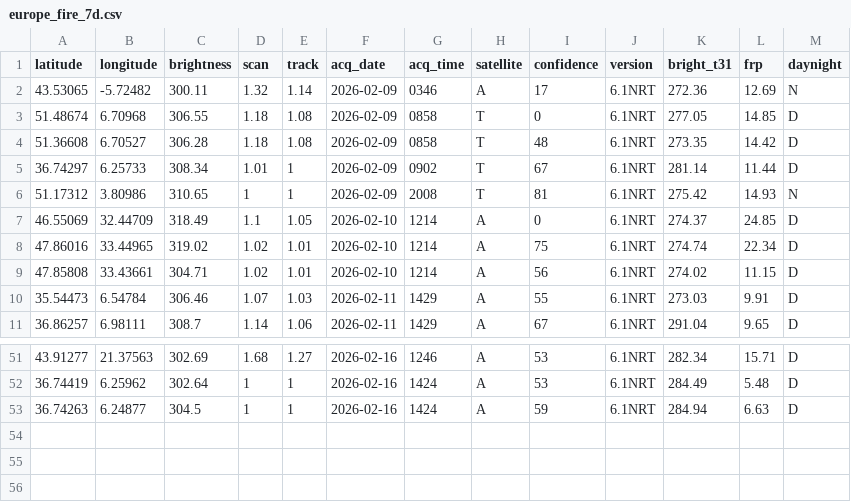
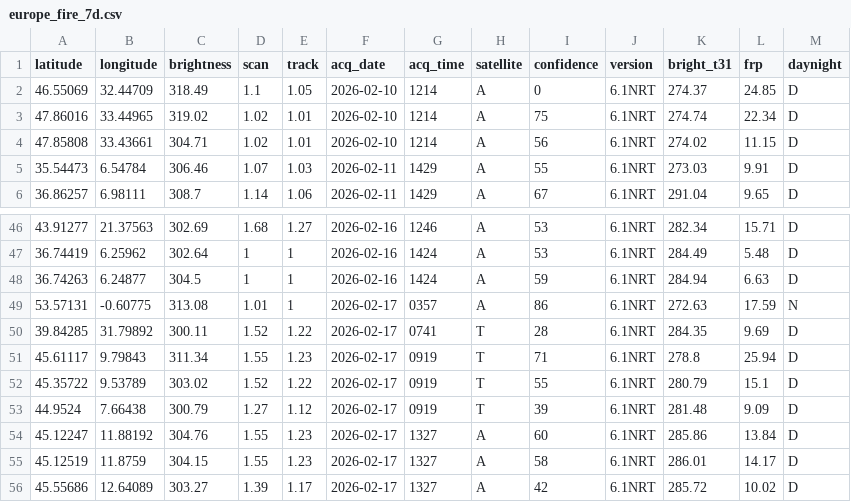
Before and after one commit to javi-aranda/flat-data-example, a CSV file: europe_fire_7d.csv, drawn as a sheet; only a part is shown, gaps mark what is left out; removed rows and columns are numbered as before the commit, all else as after; the diff names each change by its address in the sheet, - before the commit and + after, or states it on an @@ line.

Commit message:
Flat: latest data (2026-02-18T01:56:27.235Z) {   "date": "2026-02-18T01:56:27.235Z",   "files": [     {       "name": "europe_fire_7d.csv",       "deltaBytes": 236,       "source": "https://firms.modaps.eosdis.nasa.gov/data/active_fire/modis-c6.1/csv/MODIS_C6_1_Europe_7d.csv"     }   ] }

```diff
--- a/europe_fire_7d.csv
+++ b/europe_fire_7d.csv
-row 2: 43.53065 | -5.72482 | 300.11 | 1.32 | 1.14 | 2026-02-09 | 0346 | A | 17 | 6.1NRT | 272.36 | 12.69 | N
-row 3: 51.48674 | 6.70968 | 306.55 | 1.18 | 1.08 | 2026-02-09 | 0858 | T | 0 | 6.1NRT | 277.05 | 14.85 | D
-row 4: 51.36608 | 6.70527 | 306.28 | 1.18 | 1.08 | 2026-02-09 | 0858 | T | 48 | 6.1NRT | 273.35 | 14.42 | D
-row 5: 36.74297 | 6.25733 | 308.34 | 1.01 | 1 | 2026-02-09 | 0902 | T | 67 | 6.1NRT | 281.14 | 11.44 | D
-row 6: 51.17312 | 3.80986 | 310.65 | 1 | 1 | 2026-02-09 | 2008 | T | 81 | 6.1NRT | 275.42 | 14.93 | N
+row 49: 53.57131 | -0.60775 | 313.08 | 1.01 | 1 | 2026-02-17 | 0357 | A | 86 | 6.1NRT | 272.63 | 17.59 | N
+row 50: 39.84285 | 31.79892 | 300.11 | 1.52 | 1.22 | 2026-02-17 | 0741 | T | 28 | 6.1NRT | 284.35 | 9.69 | D
+row 51: 45.61117 | 9.79843 | 311.34 | 1.55 | 1.23 | 2026-02-17 | 0919 | T | 71 | 6.1NRT | 278.8 | 25.94 | D
+row 52: 45.35722 | 9.53789 | 303.02 | 1.52 | 1.22 | 2026-02-17 | 0919 | T | 55 | 6.1NRT | 280.79 | 15.1 | D
+row 53: 44.9524 | 7.66438 | 300.79 | 1.27 | 1.12 | 2026-02-17 | 0919 | T | 39 | 6.1NRT | 281.48 | 9.09 | D
+row 54: 45.12247 | 11.88192 | 304.76 | 1.55 | 1.23 | 2026-02-17 | 1327 | A | 60 | 6.1NRT | 285.86 | 13.84 | D
+row 55: 45.12519 | 11.8759 | 304.15 | 1.55 | 1.23 | 2026-02-17 | 1327 | A | 58 | 6.1NRT | 286.01 | 14.17 | D
+row 56: 45.55686 | 12.64089 | 303.27 | 1.39 | 1.17 | 2026-02-17 | 1327 | A | 42 | 6.1NRT | 285.72 | 10.02 | D
```
